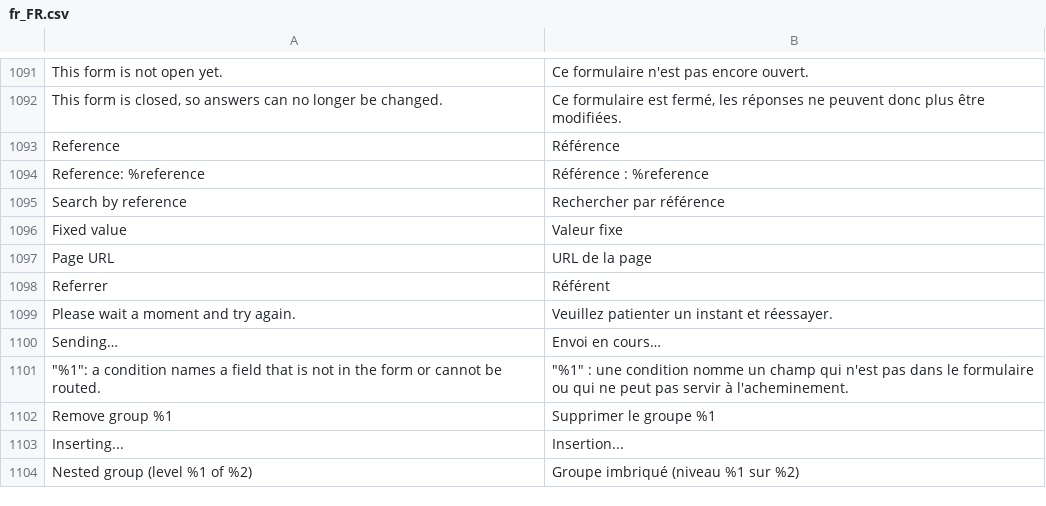
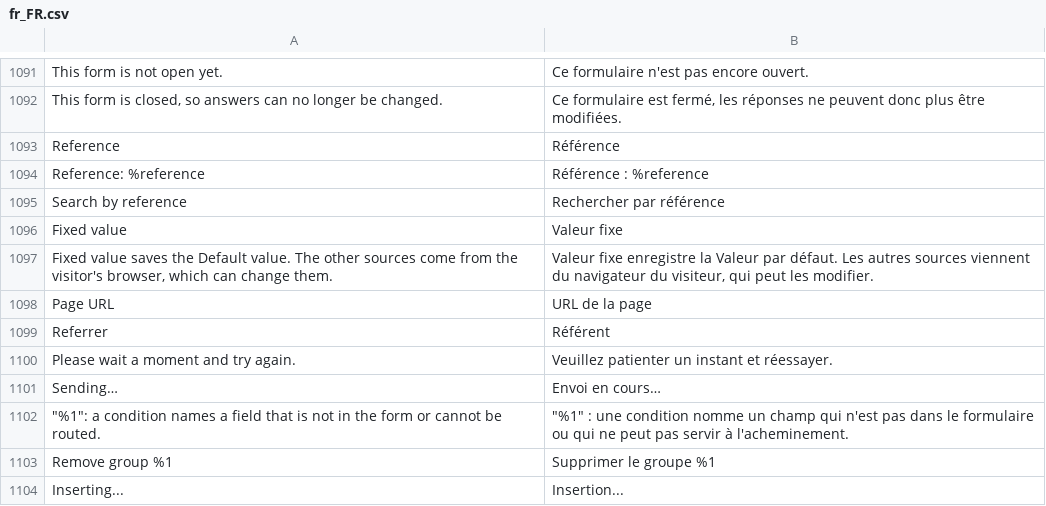
Before and after one commit to furan917/Magento2-FormBuilder, a CSV file: i18n/fr_FR.csv, drawn as a sheet; only a part is shown, gaps mark what is left out; the shorter side is filled out with more unchanged rows; the diff names each change by its address in the sheet, - before the commit and + after, or states it on an @@ line.

```diff
--- a/i18n/fr_FR.csv
+++ b/i18n/fr_FR.csv
+row 1097: Fixed value saves the Default value. The other sources come from the visitor's browser, which can change them. | Valeur fixe enregistre la Valeur par défaut. Les autres sources viennent du navigateur du visiteur, qui peut les modifier.
```
Also changed, not shown: i18n/de_DE.csv, i18n/es_ES.csv, 21 other files.
